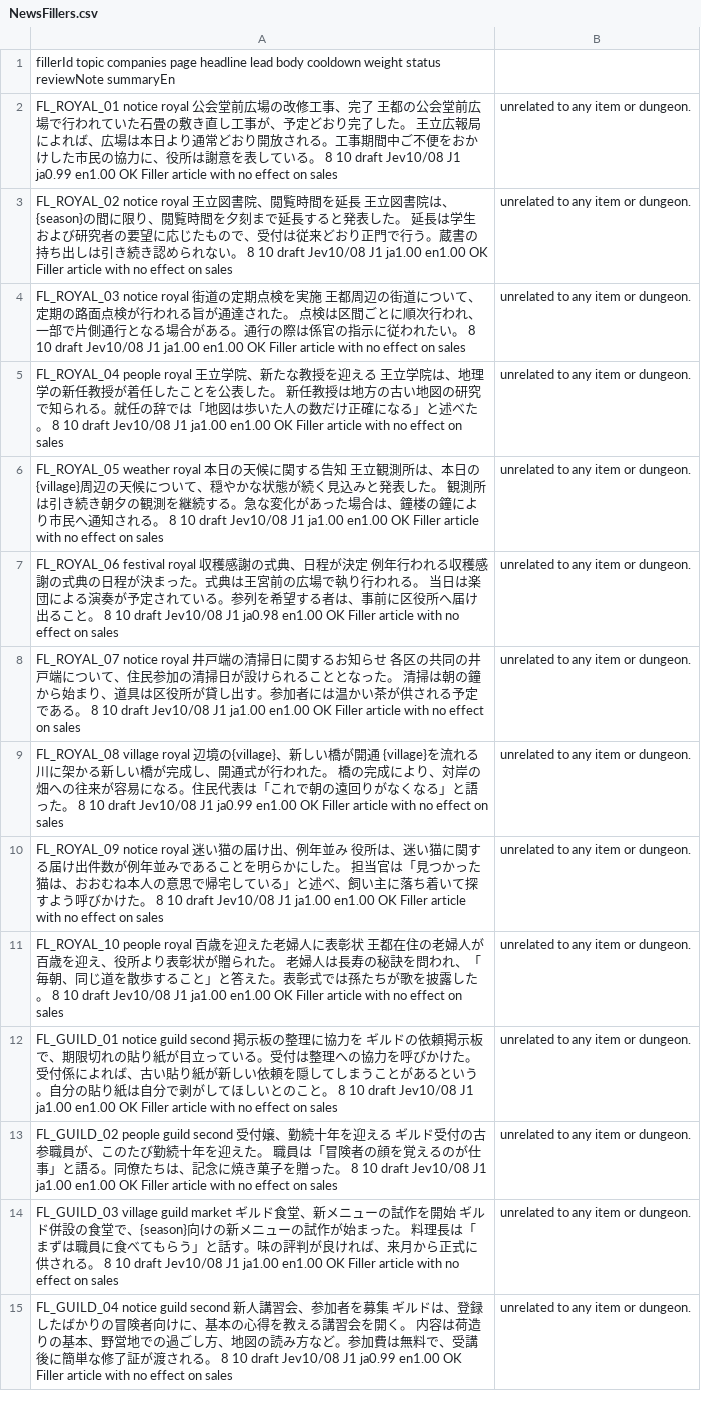
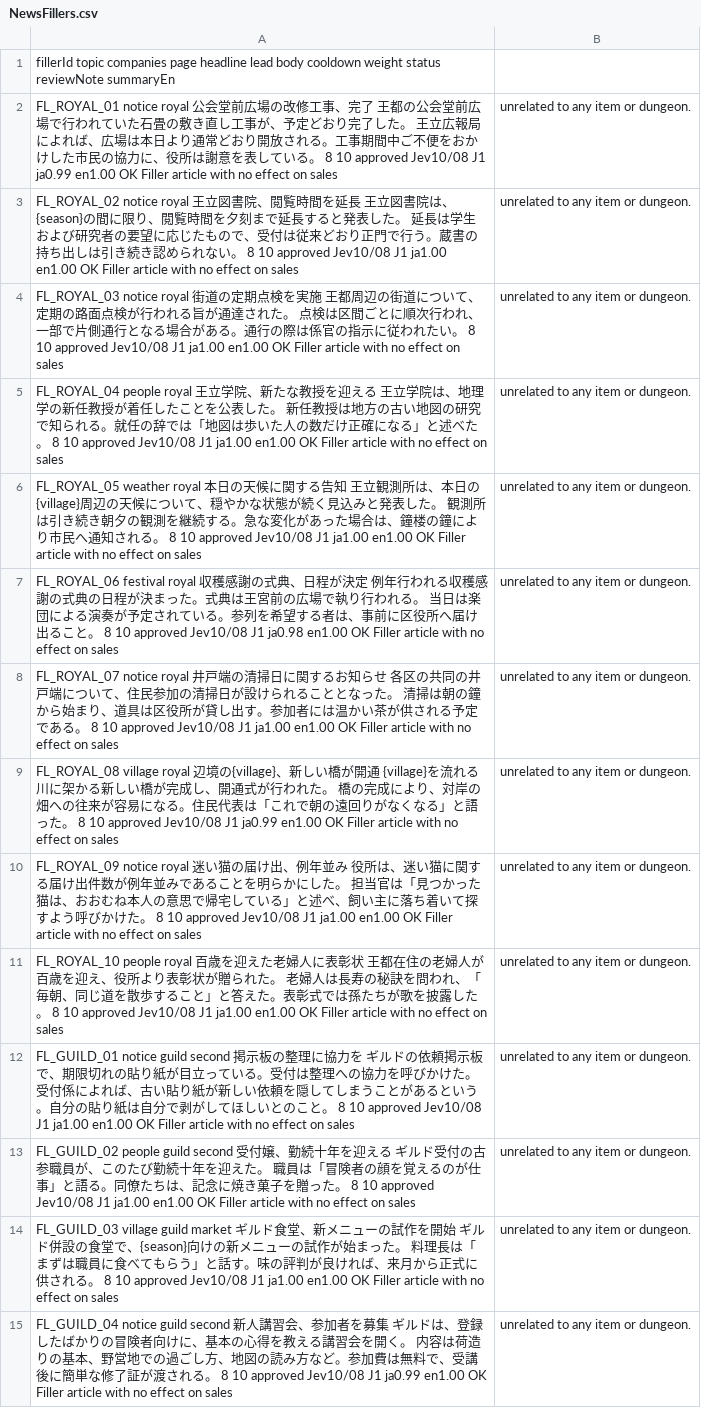
Before and after one commit to yanoryuu/TomsLands, a CSV file: Assets/Resources_moved/NewsFillers.csv, drawn as a sheet; only a part is shown; the diff covers the shown part only; the diff names each change by its address in the sheet, - before the commit and + after, or states it on an @@ line.

```diff
--- a/Assets/Resources_moved/NewsFillers.csv
+++ b/Assets/Resources_moved/NewsFillers.csv
-A2: …。 8 10 draft Jev10/08 J1 ja0.99 en1.00…
+A2: …。 8 10 approved Jev10/08 J1 ja0.99 en1.00…
-A3: …。 8 10 draft Jev10/08 J1 ja1.00 en1.00…
+A3: …。 8 10 approved Jev10/08 J1 ja1.00 en1.00…
-A4: …。 8 10 draft Jev10/08 J1 ja1.00 en1.00…
+A4: …。 8 10 approved Jev10/08 J1 ja1.00 en1.00…
-A5: …。 8 10 draft Jev10/08 J1 ja1.00 en1.00…
+A5: …。 8 10 approved Jev10/08 J1 ja1.00 en1.00…
-A6: …。 8 10 draft Jev10/08 J1 ja1.00 en1.00…
+A6: …。 8 10 approved Jev10/08 J1 ja1.00 en1.00…
-A7: …。 8 10 draft Jev10/08 J1 ja0.98 en1.00…
+A7: …。 8 10 approved Jev10/08 J1 ja0.98 en1.00…
-A8: …。 8 10 draft Jev10/08 J1 ja1.00 en1.00…
+A8: …。 8 10 approved Jev10/08 J1 ja1.00 en1.00…
-A9: …。 8 10 draft Jev10/08 J1 ja0.99 en1.00…
+A9: …。 8 10 approved Jev10/08 J1 ja0.99 en1.00…
-A10: …。 8 10 draft Jev10/08 J1 ja1.00 en1.00…
+A10: …。 8 10 approved Jev10/08 J1 ja1.00 en1.00…
-A11: …。 8 10 draft Jev10/08 J1 ja1.00 en1.00…
+A11: …。 8 10 approved Jev10/08 J1 ja1.00 en1.00…
-A12: …。 8 10 draft Jev10/08 J1 ja1.00 en1.00…
+A12: …。 8 10 approved Jev10/08 J1 ja1.00 en1.00…
-A13: …。 8 10 draft Jev10/08 J1 ja1.00 en1.00…
+A13: …。 8 10 approved Jev10/08 J1 ja1.00 en1.00…
-A14: …。 8 10 draft Jev10/08 J1 ja1.00 en1.00…
+A14: …。 8 10 approved Jev10/08 J1 ja1.00 en1.00…
-A15: …。 8 10 draft Jev10/08 J1 ja0.99 en1.00…
+A15: …。 8 10 approved Jev10/08 J1 ja0.99 en1.00…
```
Also changed, not shown: 50 edited cells elsewhere in this file, Assets/Resources_moved/NewsEvents.csv, Assets/Resources_moved/NewsTemplates.csv, 4 other files.
